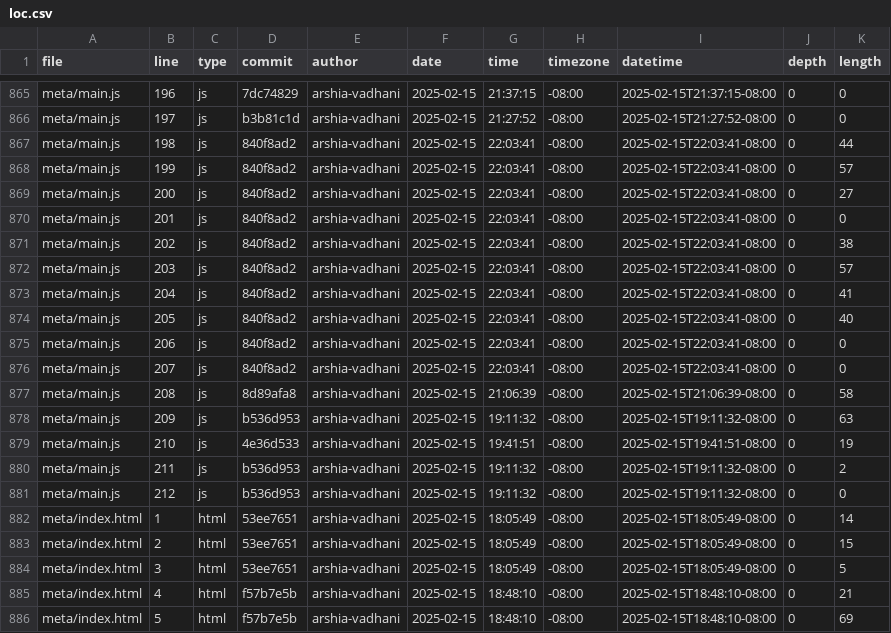
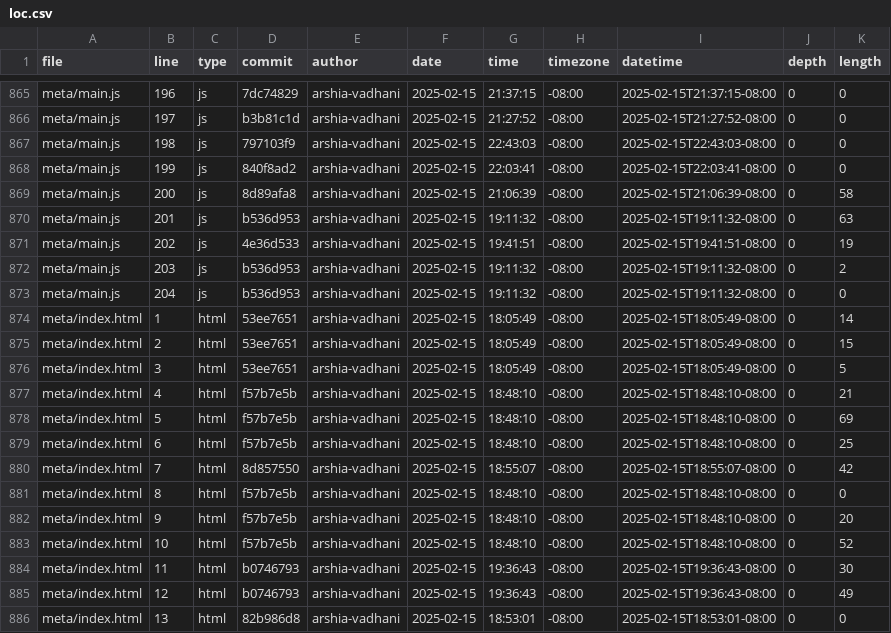
Before and after one commit to arshia-vadhani/portfolio, a CSV file: meta/loc.csv, drawn as a sheet; only a part is shown, gaps mark what is left out; the shorter side is filled out with more unchanged rows; the diff covers the shown part only.

```diff
--- a/meta/loc.csv
+++ b/meta/loc.csv
@@ -866,17 +866,9 @@ meta/main.js,196,js,7dc74829,arshia-vadhani,2025-02-15,21:37:15,-08:00,2025-02-1
 meta/main.js,197,js,b3b81c1d,arshia-vadhani,2025-02-15,21:27:52,-08:00,2025-02-15T21:27:52-08:00,0,0
-meta/main.js,198,js,840f8ad2,arshia-vadhani,2025-02-15,22:03:41,-08:00,2025-02-15T22:03:41-08:00,0,44
-meta/main.js,199,js,840f8ad2,arshia-vadhani,2025-02-15,22:03:41,-08:00,2025-02-15T22:03:41-08:00,0,57
-meta/main.js,200,js,840f8ad2,arshia-vadhani,2025-02-15,22:03:41,-08:00,2025-02-15T22:03:41-08:00,0,27
-meta/main.js,201,js,840f8ad2,arshia-vadhani,2025-02-15,22:03:41,-08:00,2025-02-15T22:03:41-08:00,0,0
-meta/main.js,202,js,840f8ad2,arshia-vadhani,2025-02-15,22:03:41,-08:00,2025-02-15T22:03:41-08:00,0,38
-meta/main.js,203,js,840f8ad2,arshia-vadhani,2025-02-15,22:03:41,-08:00,2025-02-15T22:03:41-08:00,0,57
-meta/main.js,204,js,840f8ad2,arshia-vadhani,2025-02-15,22:03:41,-08:00,2025-02-15T22:03:41-08:00,0,41
-meta/main.js,205,js,840f8ad2,arshia-vadhani,2025-02-15,22:03:41,-08:00,2025-02-15T22:03:41-08:00,0,40
-meta/main.js,206,js,840f8ad2,arshia-vadhani,2025-02-15,22:03:41,-08:00,2025-02-15T22:03:41-08:00,0,0
-meta/main.js,207,js,840f8ad2,arshia-vadhani,2025-02-15,22:03:41,-08:00,2025-02-15T22:03:41-08:00,0,0
-meta/main.js,208,js,8d89afa8,arshia-vadhani,2025-02-15,21:06:39,-08:00,2025-02-15T21:06:39-08:00,0,58
-meta/main.js,209,js,b536d953,arshia-vadhani,2025-02-15,19:11:32,-08:00,2025-02-15T19:11:32-08:00,0,63
-meta/main.js,210,js,4e36d533,arshia-vadhani,2025-02-15,19:41:51,-08:00,2025-02-15T19:41:51-08:00,0,19
-meta/main.js,211,js,b536d953,arshia-vadhani,2025-02-15,19:11:32,-08:00,2025-02-15T19:11:32-08:00,0,2
-meta/main.js,212,js,b536d953,arshia-vadhani,2025-02-15,19:11:32,-08:00,2025-02-15T19:11:32-08:00,0,0
+meta/main.js,198,js,797103f9,arshia-vadhani,2025-02-15,22:43:03,-08:00,2025-02-15T22:43:03-08:00,0,0
+meta/main.js,199,js,840f8ad2,arshia-vadhani,2025-02-15,22:03:41,-08:00,2025-02-15T22:03:41-08:00,0,0
+meta/main.js,200,js,8d89afa8,arshia-vadhani,2025-02-15,21:06:39,-08:00,2025-02-15T21:06:39-08:00,0,58
+meta/main.js,201,js,b536d953,arshia-vadhani,2025-02-15,19:11:32,-08:00,2025-02-15T19:11:32-08:00,0,63
+meta/main.js,202,js,4e36d533,arshia-vadhani,2025-02-15,19:41:51,-08:00,2025-02-15T19:41:51-08:00,0,19
+meta/main.js,203,js,b536d953,arshia-vadhani,2025-02-15,19:11:32,-08:00,2025-02-15T19:11:32-08:00,0,2
+meta/main.js,204,js,b536d953,arshia-vadhani,2025-02-15,19:11:32,-08:00,2025-02-15T19:11:32-08:00,0,0
 meta/index.html,1,html,53ee7651,arshia-vadhani,2025-02-15,18:05:49,-08:00,2025-02-15T18:05:49-08:00,0,14
```
Also changed, not shown: 62 edited cells elsewhere in this file.
